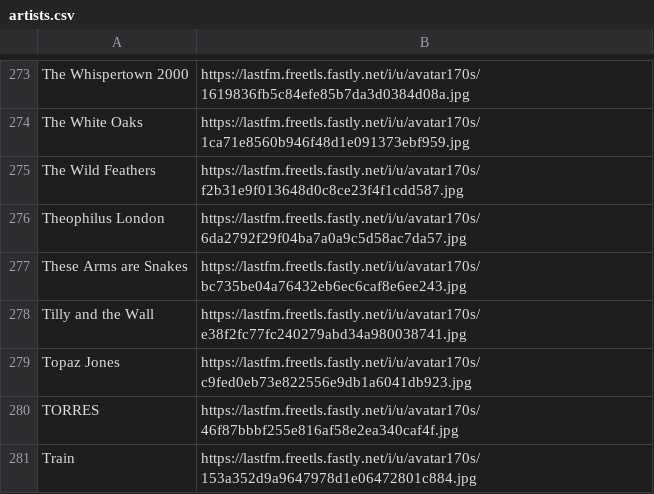
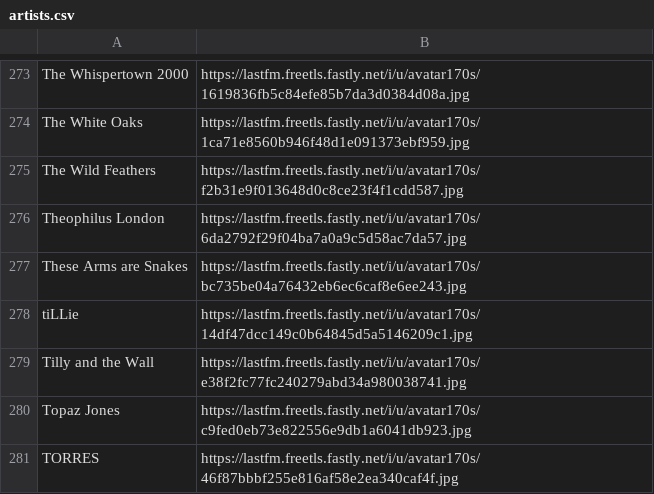
Before and after one commit to shiruken/csullender.com, a CSV file: data/artists.csv, drawn as a sheet; only a part is shown, gaps mark what is left out; the shorter side is filled out with more unchanged rows; the diff names each change by its address in the sheet, - before the commit and + after, or states it on an @@ line.

Commit message:
Update artists.csv

```diff
--- a/data/artists.csv
+++ b/data/artists.csv
+row 278: tiLLie | https://lastfm.freetls.fastly.net/i/u/avatar170s/14df47dcc149c0b64845d5a5146209c1.jpg
```
